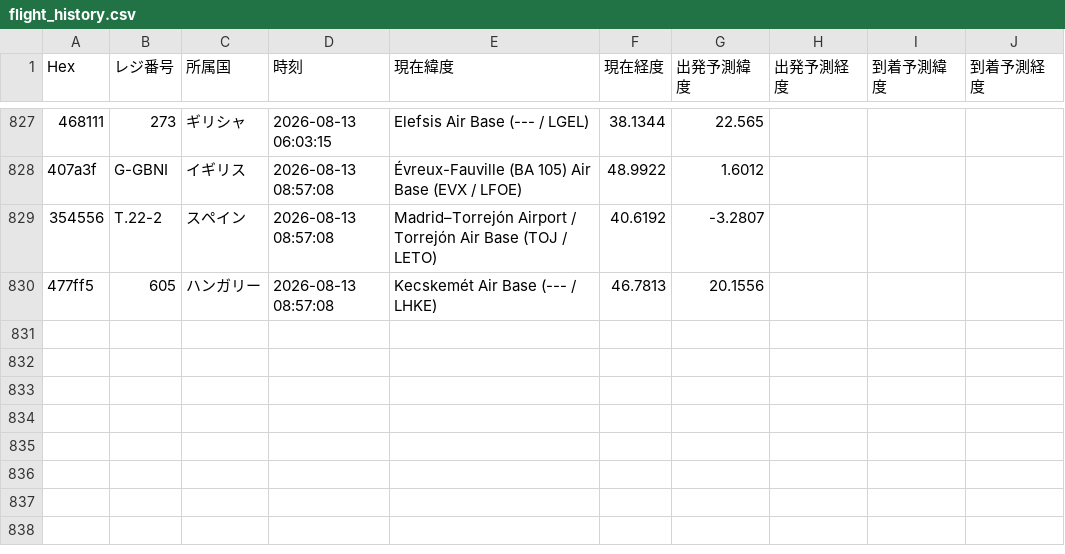
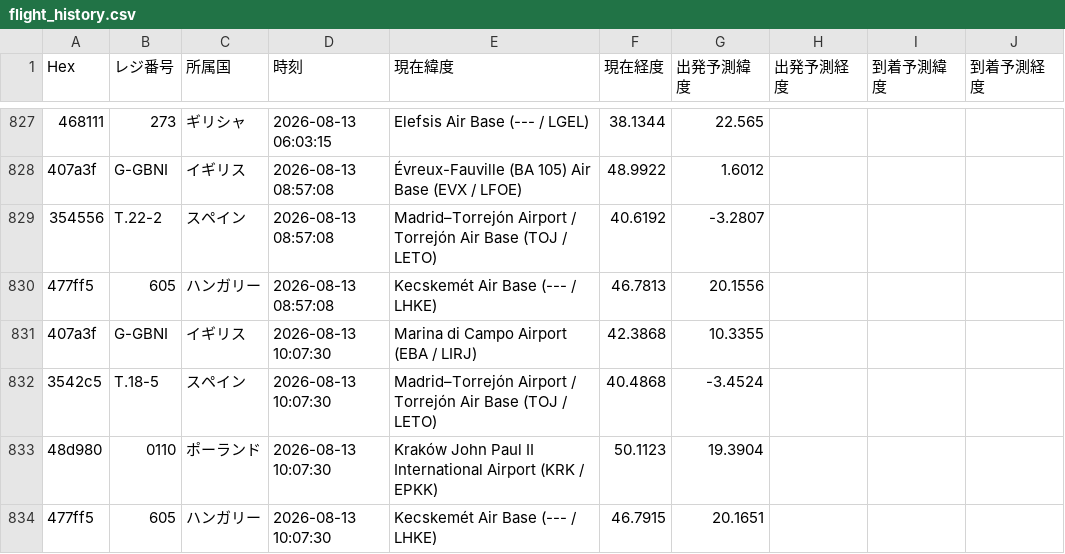
Before and after one commit to wata9857-ops/airtraking, a CSV file: flight_history.csv, drawn as a sheet; only a part is shown, gaps mark what is left out; the diff names each change by its address in the sheet, - before the commit and + after, or states it on an @@ line.

```diff
--- a/flight_history.csv
+++ b/flight_history.csv
+row 831: 407a3f | G-GBNI | イギリス | 2026-08-13 10:07:30 | Marina di Campo Airport (EBA / LIRJ) | 42.3868 | 10.3355
+row 832: 3542c5 | T.18-5 | スペイン | 2026-08-13 10:07:30 | Madrid–Torrejón Airport / Torrejón Air Base (TOJ / LETO) | 40.4868 | -3.4524
+row 833: 48d980 | 0110 | ポーランド | 2026-08-13 10:07:30 | Kraków John Paul II International Airport (KRK / EPKK) | 50.1123 | 19.3904
+row 834: 477ff5 | 605 | ハンガリー | 2026-08-13 10:07:30 | Kecskemét Air Base (--- / LHKE) | 46.7915 | 20.1651
```
